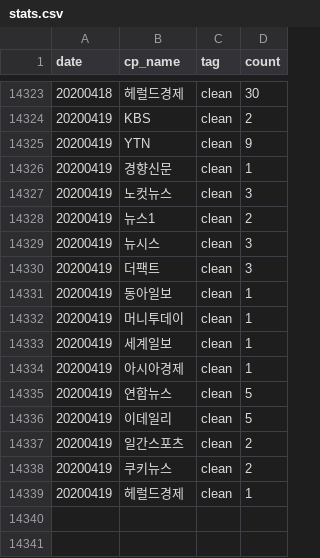
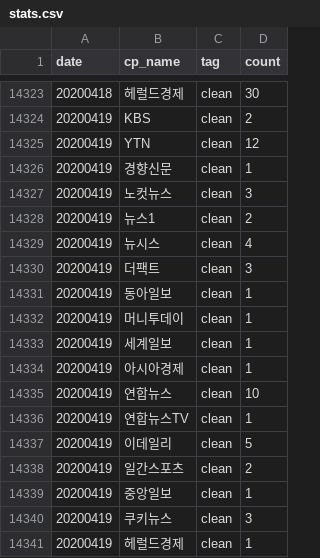
Before and after one commit to newshunter12/done-it-again, a CSV file: _data/stats.csv, drawn as a sheet; only a part is shown, gaps mark what is left out.

```diff
--- a/_data/stats.csv
+++ b/_data/stats.csv
@@ -14324,3 +14324,3 @@ date,cp_name,tag,count
 20200419,KBS,clean,2
-20200419,YTN,clean,9
+20200419,YTN,clean,12
 20200419,경향신문,clean,1
@@ -14328,3 +14328,3 @@ date,cp_name,tag,count
 20200419,뉴스1,clean,2
-20200419,뉴시스,clean,3
+20200419,뉴시스,clean,4
 20200419,더팩트,clean,3
@@ -14334,6 +14334,8 @@ date,cp_name,tag,count
 20200419,아시아경제,clean,1
-20200419,연합뉴스,clean,5
+20200419,연합뉴스,clean,10
+20200419,연합뉴스TV,clean,1
 20200419,이데일리,clean,5
 20200419,일간스포츠,clean,2
-20200419,쿠키뉴스,clean,2
+20200419,중앙일보,clean,1
+20200419,쿠키뉴스,clean,3
 20200419,헤럴드경제,clean,1
```
Also changed, not shown: _data/stats_best_cps.csv, _data/stats_daily.csv, 1 other file.
